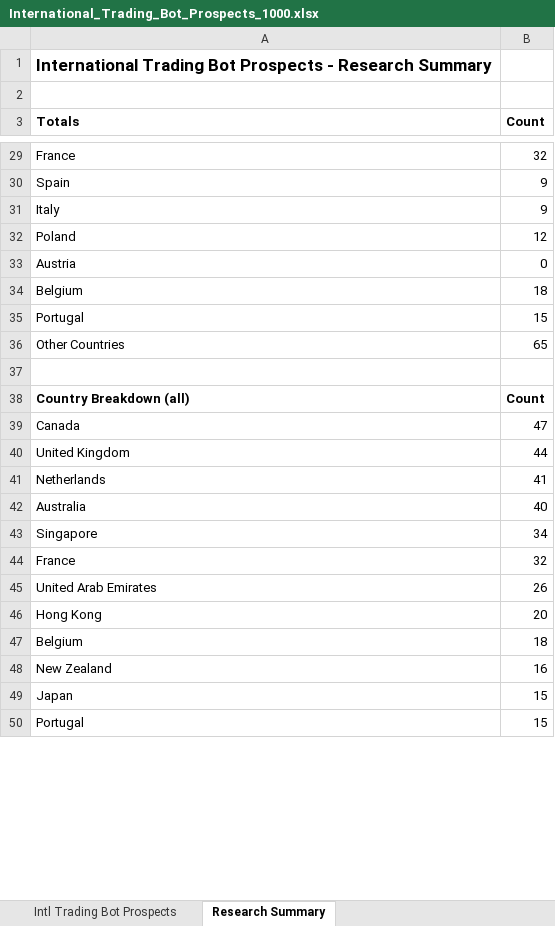
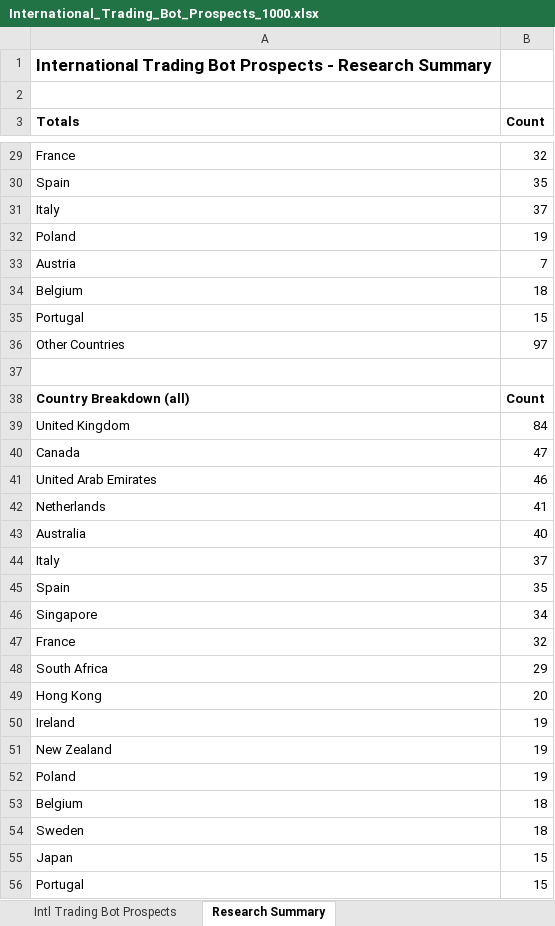
Before and after one commit to oseniibrahim845-hue/rappido, an Excel workbook: prospects/International_Trading_Bot_Prospects_1000.xlsx, sheet Research Summary, drawn as a sheet; only a part is shown, gaps mark what is left out; values as stored, in another font and other column widths than the file's, no borders; removed rows and columns are numbered as before the commit, all else as after; the diff covers the shown part only; the diff names each change by its address in the sheet, - before the commit and + after, or states it on an @@ line.

```diff
--- a/prospects/International_Trading_Bot_Prospects_1000.xlsx (sheet Research Summary)
+++ b/prospects/International_Trading_Bot_Prospects_1000.xlsx (sheet Research Summary)
-B30 (Count): 9
+B30 (Count): 35
-B31 (Count): 9
+B31 (Count): 37
-B32 (Count): 12
+B32 (Count): 19
-B33 (Count): 0
+B33 (Count): 7
-B36 (Count): 65
+B36 (Count): 97
+row 39: United Kingdom | 84
-row 40: United Kingdom | 44
+row 41: United Arab Emirates | 46
+row 44: Italy | 37
+row 45: Spain | 35
-row 45: United Arab Emirates | 26
+row 48: South Africa | 29
+row 50: Ireland | 19
+row 51: New Zealand | 19
+row 52: Poland | 19
-row 48: New Zealand | 16
+row 54: Sweden | 18
```
Also changed, not shown: 35 added rows, 28 removed rows and 66 edited cells elsewhere in this sheet, sheet Intl Trading Bot Prospects, 2 other files.
